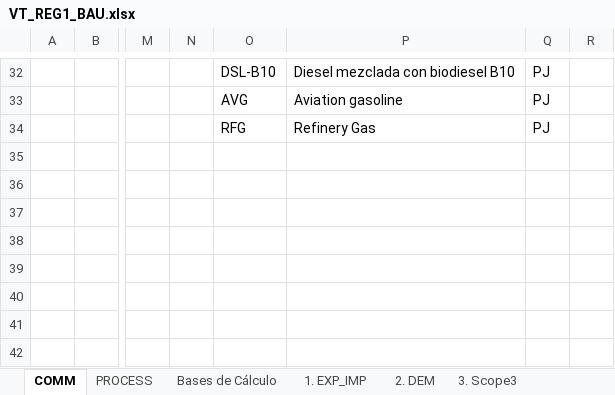
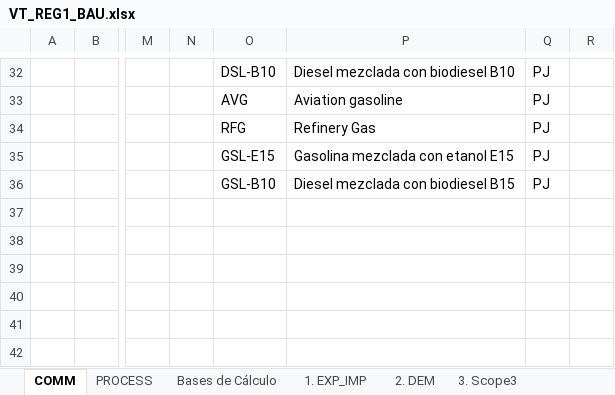
Before and after one commit to UIS-ECP/TIMES-UIS-v1-Nov, an Excel workbook: VT_REG1_BAU.xlsx, sheet COMM, drawn as a sheet; only a part is shown, gaps mark what is left out; values as stored, in another font and other column widths than the file's, no borders; the diff names each change by its address in the sheet, - before the commit and + after, or states it on an @@ line.

```diff
--- a/VT_REG1_BAU.xlsx (sheet COMM)
+++ b/VT_REG1_BAU.xlsx (sheet COMM)
-O35: (empty)
+O35: GSL-E15
-P35: (empty)
+P35: Gasolina mezclada con etanol E15
-Q35:Q36: (empty)
+Q35:Q36: PJ
-O36: (empty)
+O36: GSL-B10
-P36: (empty)
+P36: Diesel mezclada con biodiesel B15
```
Also changed, not shown: sheet 2. DEM, sheet Bases de Cálculo, formulas that keep their value, charts or pictures, 1 other file.
